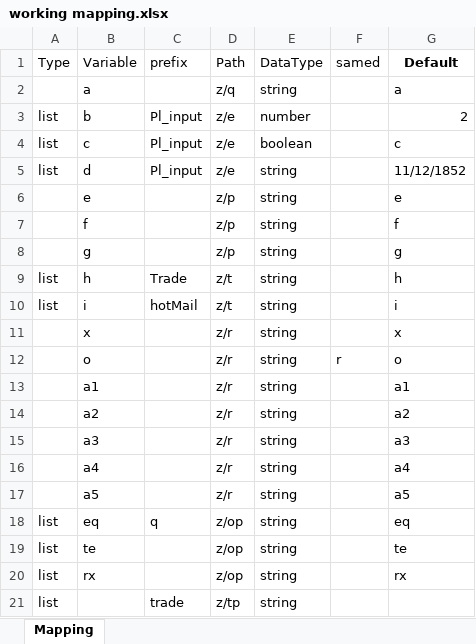
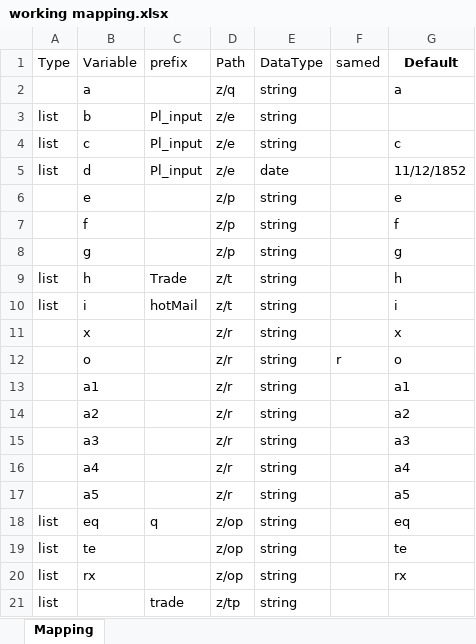
Before and after one commit to Rutiktorambe/JSON, an Excel workbook: working mapping.xlsx, sheet Mapping, drawn as a sheet; values as stored, in another font and other column widths than the file's, no borders; the diff names each change by its address in the sheet, - before the commit and + after, or states it on an @@ line.

Commit message:
dataUpdate

```diff
--- a/working mapping.xlsx (sheet Mapping)
+++ b/working mapping.xlsx (sheet Mapping)
-E3 (DataType): number
+E3 (DataType): string
-G3 (Default): 2
+G3 (Default): (empty)
-E4 (DataType): boolean
+E4 (DataType): string
-E5 (DataType): string
+E5 (DataType): date
```
Also changed, not shown: 2 other files.
